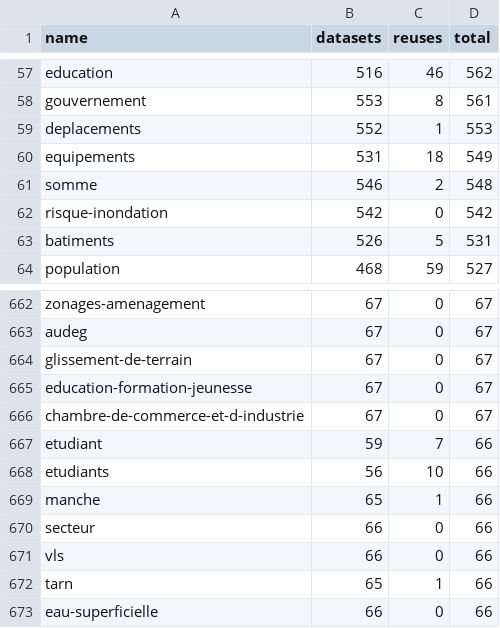
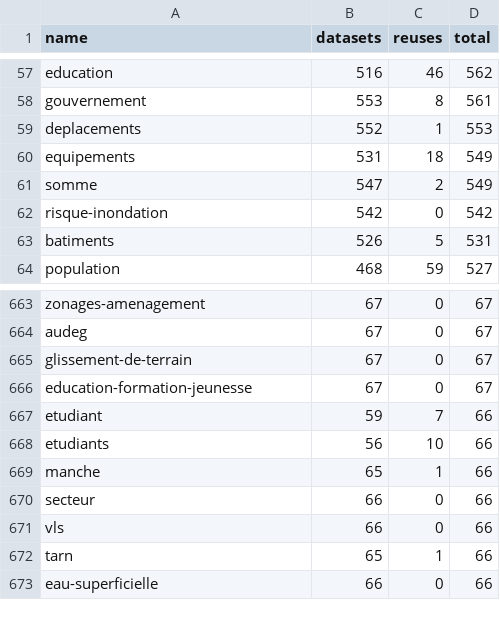
Before and after one commit to taniki/flat.dgfr, a CSV file: tags.csv, drawn as a sheet; only a part is shown, gaps mark what is left out; the diff covers the shown part only.

Commit message:
Flat: latest data (2021-07-06T00:22:16.145Z) {   "date": "2021-07-06T00:22:16.145Z",   "files": [     {       "name": "datasets.csv",       "deltaBytes": 2120,       "source": "https://www.data.gouv.fr/fr/datasets/r/f868cca6-8da1-4369-a78d-47463f19a9a3"     },     {       "name": "organizations.csv",       "deltaBytes": 274,       "source": "https://www.data.gouv.fr/fr/datasets/r/b7bbfedc-2448-4135-a6c7-104548d396e7"     },     {       "name": "discussions.csv",       "deltaBytes": 1017,       "source": "https://www.data.gouv.fr/fr/datasets/r/d77705e1-4ecd-461c-8c24-662d47c4c2f9"     },     {       "name": "reuses.csv",       "deltaBytes": 7,       "source": "https://www.data.gouv.fr/fr/datasets/r/970aafa0-3778-4d8b-b9d1-de937525e379"     },     {       "name": "tags.csv",       "deltaBytes": 0,       "source": "https://www.data.gouv.fr/fr/datasets/r/1ac234c7-1da4-49cf-a122-646b21d64b43"     }   ] }

```diff
--- a/tags.csv
+++ b/tags.csv
@@ -60,3 +60,3 @@
 "equipements";531;18;549
-"somme";546;2;548
+"somme";547;2;549
 "risque-inondation";542;0;542
@@ -665,3 +666,2 @@
 "education-formation-jeunesse";67;0;67
-"chambre-de-commerce-et-d-industrie";67;0;67
 "etudiant";59;7;66
```
Also changed, not shown: 6 added rows, 5 removed rows and 16 edited cells elsewhere in this file, 2 other files.
